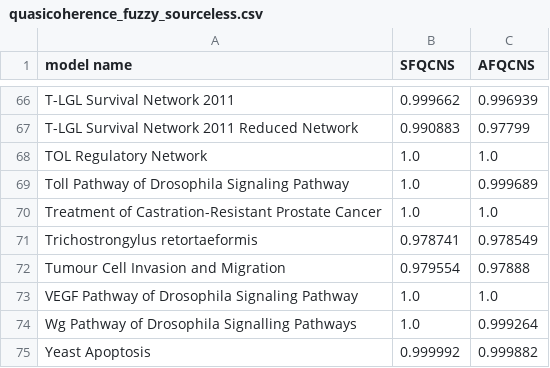
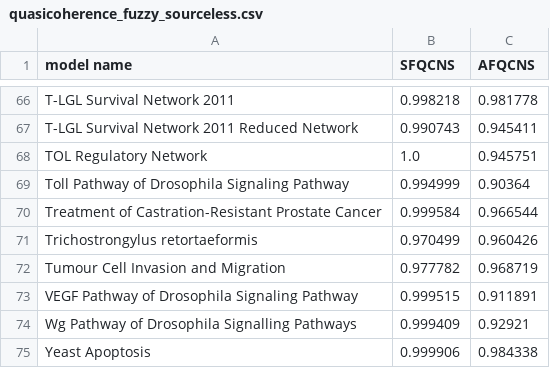
Before and after one commit to kyuhyongpark/cubewalkers-analysis, a CSV file: data/quasicoherence_fuzzy_sourceless.csv, drawn as a sheet; only a part is shown, gaps mark what is left out; the diff covers the shown part only; the diff names each change by its address in the sheet, - before the commit and + after, or states it on an @@ line.

```diff
--- a/data/quasicoherence_fuzzy_sourceless.csv
+++ b/data/quasicoherence_fuzzy_sourceless.csv
-B66 (SFQCNS): 0.999662
+B66 (SFQCNS): 0.998218
-C66 (AFQCNS): 0.996939
+C66 (AFQCNS): 0.981778
-B67 (SFQCNS): 0.990883
+B67 (SFQCNS): 0.990743
-C67 (AFQCNS): 0.97799
+C67 (AFQCNS): 0.945411
-C68 (AFQCNS): 1.0
+C68 (AFQCNS): 0.945751
-B69 (SFQCNS): 1.0
+B69 (SFQCNS): 0.994999
-C69 (AFQCNS): 0.999689
+C69 (AFQCNS): 0.90364
-B70 (SFQCNS): 1.0
+B70 (SFQCNS): 0.999584
-C70 (AFQCNS): 1.0
+C70 (AFQCNS): 0.966544
-B71 (SFQCNS): 0.978741
+B71 (SFQCNS): 0.970499
-C71 (AFQCNS): 0.978549
+C71 (AFQCNS): 0.960426
-B72 (SFQCNS): 0.979554
+B72 (SFQCNS): 0.977782
-C72 (AFQCNS): 0.97888
+C72 (AFQCNS): 0.968719
-B73 (SFQCNS): 1.0
+B73 (SFQCNS): 0.999515
-C73 (AFQCNS): 1.0
+C73 (AFQCNS): 0.911891
-B74 (SFQCNS): 1.0
+B74 (SFQCNS): 0.999409
-C74 (AFQCNS): 0.999264
+C74 (AFQCNS): 0.92921
-B75 (SFQCNS): 0.999992
+B75 (SFQCNS): 0.999906
-C75 (AFQCNS): 0.999882
+C75 (AFQCNS): 0.984338
```
Also changed, not shown: 128 edited cells elsewhere in this file, data/converged_average_node_values.csv, data/derrida_coefficients.csv, 11 other files.
